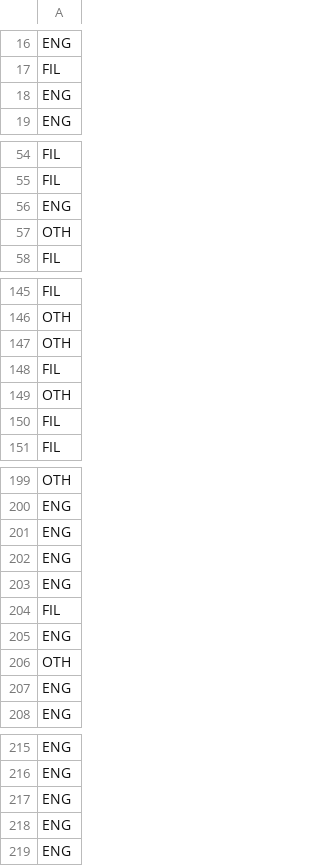
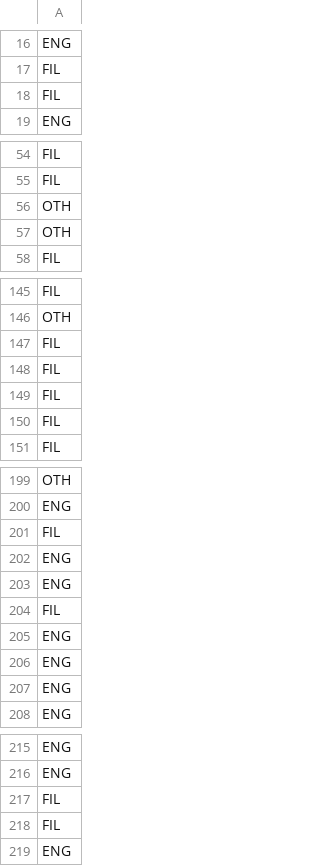
Before and after one commit to jrsantiagoo/CSINTSY-MCO2, a CSV file: test_predictions.csv, drawn as a sheet; only a part is shown, gaps mark what is left out; removed rows and columns are numbered as before the commit, all else as after; the diff names each change by its address in the sheet, - before the commit and + after, or states it on an @@ line.

```diff
--- a/test_predictions.csv
+++ b/test_predictions.csv
-row 18: ENG
+row 160: ENG
-row 160: FIL
+row 18: FIL
-row 147: OTH
+row 56: OTH
-row 149: OTH
-row 255: FIL
+row 148: FIL
+row 149: FIL
-row 201: ENG
+row 255: ENG
+row 201: FIL
-row 206: OTH
-row 56: ENG
+row 206: ENG
-row 217: ENG
-row 218: ENG
+row 217: FIL
+row 218: FIL
```
Also changed, not shown: 2 other files.
